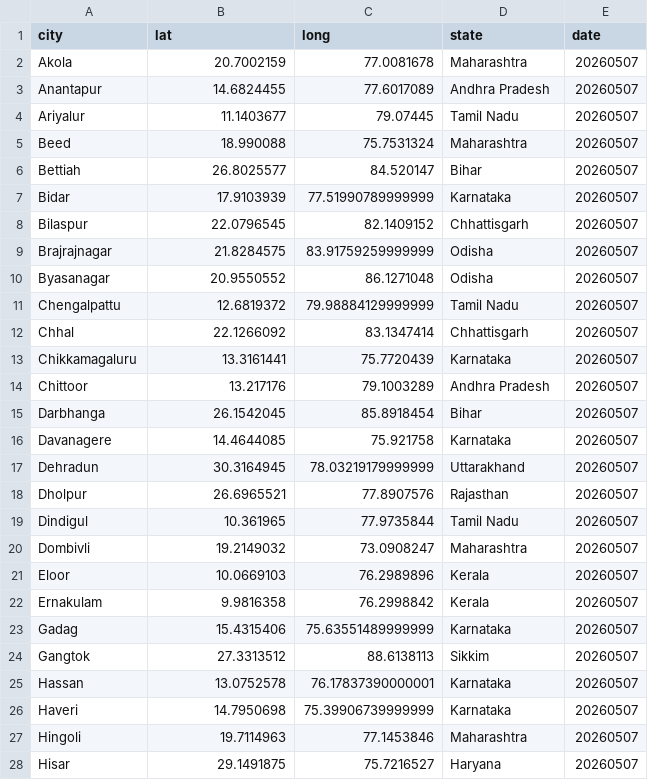
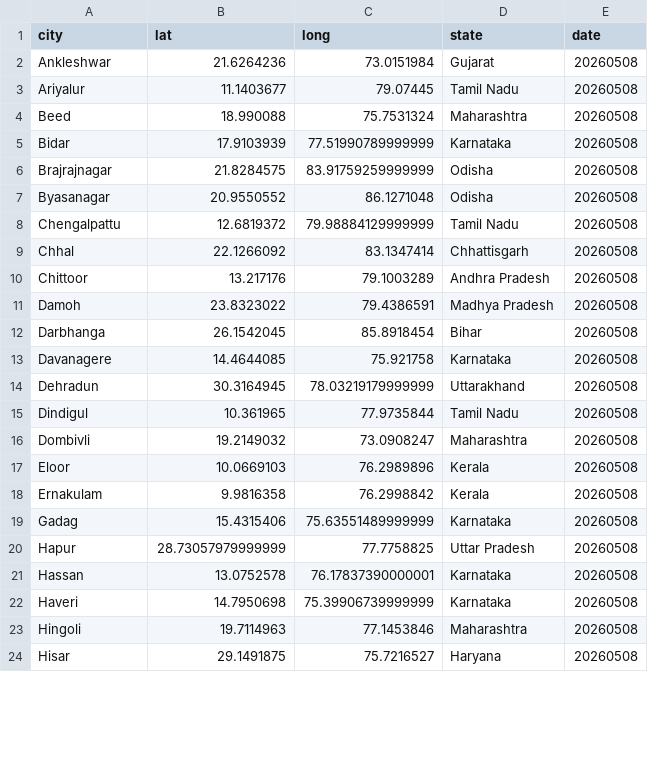
Before and after one commit to ShalakaS/autoupdating, a CSV file: no_data_cities.csv, drawn as a sheet; only a part is shown; the diff covers the shown part only.

```diff
--- a/no_data_cities.csv
+++ b/no_data_cities.csv
@@ -1,28 +1,24 @@
 city,lat,long,state,date
-Akola,20.7002159,77.0081678,Maharashtra,20260507
-Anantapur,14.6824455,77.6017089,Andhra Pradesh,20260507
-Ariyalur,11.1403677,79.07445,Tamil Nadu,20260507
-Beed,18.990088,75.7531324,Maharashtra,20260507
-Bettiah,26.8025577,84.520147,Bihar,20260507
-Bidar,17.9103939,77.51990789999999,Karnataka,20260507
-Bilaspur,22.0796545,82.1409152,Chhattisgarh,20260507
-Brajrajnagar,21.8284575,83.91759259999999,Odisha,20260507
-Byasanagar,20.9550552,86.1271048,Odisha,20260507
-Chengalpattu,12.6819372,79.98884129999999,Tamil Nadu,20260507
-Chhal,22.1266092,83.1347414,Chhattisgarh,20260507
-Chikkamagaluru,13.3161441,75.7720439,Karnataka,20260507
-Chittoor,13.217176,79.1003289,Andhra Pradesh,20260507
-Darbhanga,26.1542045,85.8918454,Bihar,20260507
-Davanagere,14.4644085,75.921758,Karnataka,20260507
-Dehradun,30.3164945,78.03219179999999,Uttarakhand,20260507
-Dholpur,26.6965521,77.8907576,Rajasthan,20260507
-Dindigul,10.361965,77.9735844,Tamil Nadu,20260507
-Dombivli,19.2149032,73.0908247,Maharashtra,20260507
-Eloor,10.0669103,76.2989896,Kerala,20260507
-Ernakulam,9.9816358,76.2998842,Kerala,20260507
-Gadag,15.4315406,75.63551489999999,Karnataka,20260507
-Gangtok,27.3313512,88.6138113,Sikkim,20260507
-Hassan,13.0752578,76.17837390000001,Karnataka,20260507
-Haveri,14.7950698,75.39906739999999,Karnataka,20260507
-Hingoli,19.7114963,77.1453846,Maharashtra,20260507
-Hisar,29.1491875,75.7216527,Haryana,20260507
+Ankleshwar,21.6264236,73.0151984,Gujarat,20260508
+Ariyalur,11.1403677,79.07445,Tamil Nadu,20260508
+Beed,18.990088,75.7531324,Maharashtra,20260508
+Bidar,17.9103939,77.51990789999999,Karnataka,20260508
+Brajrajnagar,21.8284575,83.91759259999999,Odisha,20260508
+Byasanagar,20.9550552,86.1271048,Odisha,20260508
+Chengalpattu,12.6819372,79.98884129999999,Tamil Nadu,20260508
+Chhal,22.1266092,83.1347414,Chhattisgarh,20260508
+Chittoor,13.217176,79.1003289,Andhra Pradesh,20260508
+Damoh,23.8323022,79.4386591,Madhya Pradesh,20260508
+Darbhanga,26.1542045,85.8918454,Bihar,20260508
+Davanagere,14.4644085,75.921758,Karnataka,20260508
+Dehradun,30.3164945,78.03219179999999,Uttarakhand,20260508
+Dindigul,10.361965,77.9735844,Tamil Nadu,20260508
+Dombivli,19.2149032,73.0908247,Maharashtra,20260508
+Eloor,10.0669103,76.2989896,Kerala,20260508
+Ernakulam,9.9816358,76.2998842,Kerala,20260508
+Gadag,15.4315406,75.63551489999999,Karnataka,20260508
+Hapur,28.73057979999999,77.7758825,Uttar Pradesh,20260508
+Hassan,13.0752578,76.17837390000001,Karnataka,20260508
+Haveri,14.7950698,75.39906739999999,Karnataka,20260508
+Hingoli,19.7114963,77.1453846,Maharashtra,20260508
+Hisar,29.1491875,75.7216527,Haryana,20260508
```
Also changed, not shown: 5 added rows, 9 removed rows and 40 edited cells elsewhere in this file, 5 other files.
